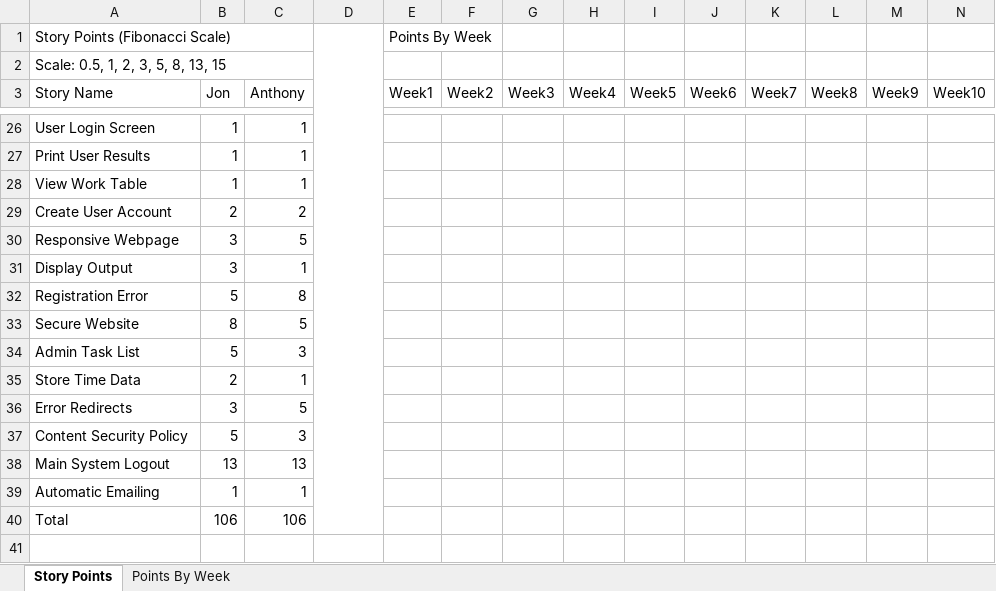
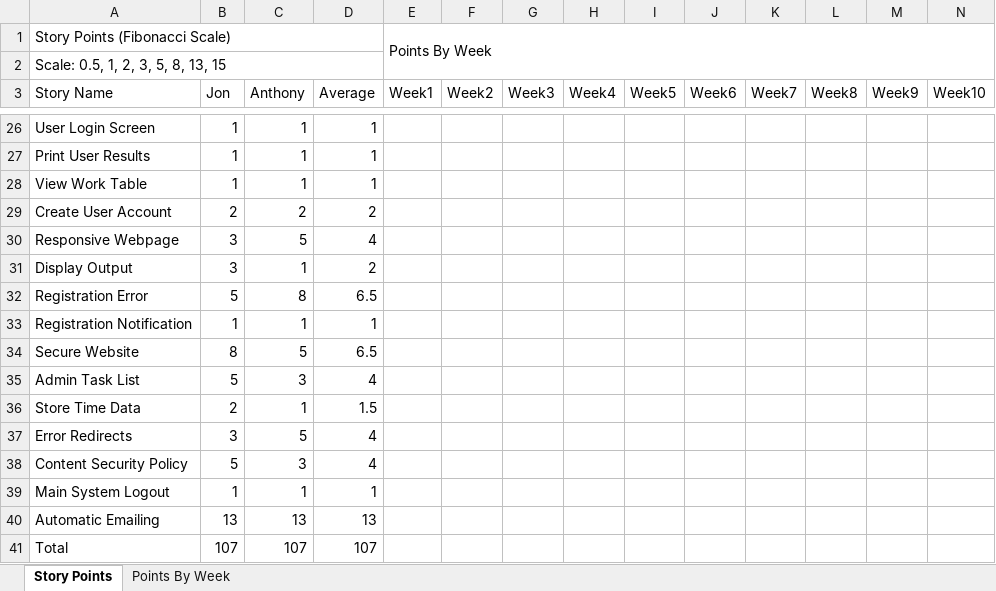
Before and after one commit to ElectroRehab/CSC289, an Excel workbook: ProjectGoals/BurnDownCharts/BurndownChart_BarcodeProject.xlsx, sheet Story Points, drawn as a sheet; only a part is shown, gaps mark what is left out; values as stored, in another font and other column widths than the file's, no cell formats; removed rows and columns are numbered as before the commit, all else as after; rows hold the shown columns only; the diff covers the shown part only; the diff names each change by its address in the sheet, - before the commit and + after, or states it on an @@ line.

```diff
--- a/ProjectGoals/BurnDownCharts/BurndownChart_BarcodeProject.xlsx (sheet Story Points)
+++ b/ProjectGoals/BurnDownCharts/BurndownChart_BarcodeProject.xlsx (sheet Story Points)
-A1:C1 merged
+A1:D1 merged
-D1:D40 merged
+E1:Q2 merged
-A2:C2 merged
+A2:D2 merged
-D3: (empty)
+D3: Average
-D26:D28 (Average): (empty)
+D26:D28 (Average): 1
-D29 (Average): (empty)
+D29 (Average): 2
-D30 (Average): (empty)
+D30 (Average): 4
-D31 (Average): (empty)
+D31 (Average): 2
-D32 (Average): (empty)
+D32 (Average): 6.5
+row 33: Registration Notification | 1 | 1 | 1
-D34 (Average): (empty)
+D34 (Average): 6.5
-D35 (Average): (empty)
+D35 (Average): 4
-D36 (Average): (empty)
+D36 (Average): 1.5
-D37:D38 (Average): (empty)
+D37:D38 (Average): 4
-B39 (Jon): 13
+B39 (Jon): 1
-C39 (Anthony): 13
+C39 (Anthony): 1
-D39 (Average): (empty)
+D39 (Average): 1
-B40 (Jon): 1
+B40 (Jon): 13
-C40 (Anthony): 1
+C40 (Anthony): 13
-D40 (Average): (empty)
+D40 (Average): 13
-B41 (Jon): 106
+B41 (Jon): 107
-C41 (Anthony): 106
+C41 (Anthony): 107
-D41 (Average): (empty)
+D41 (Average): 107
```
Also changed, not shown: 22 edited cells elsewhere in this sheet, cell formats, 34 other files.
